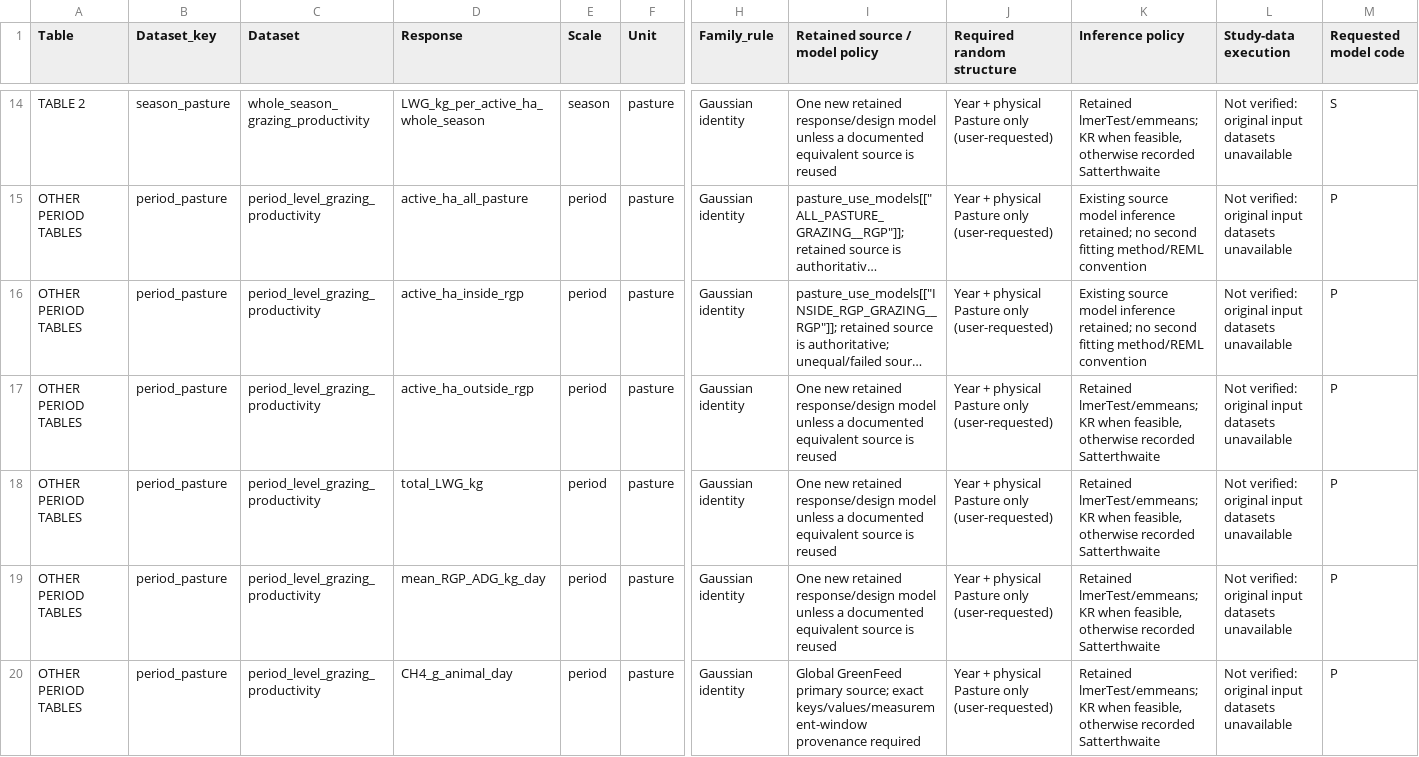
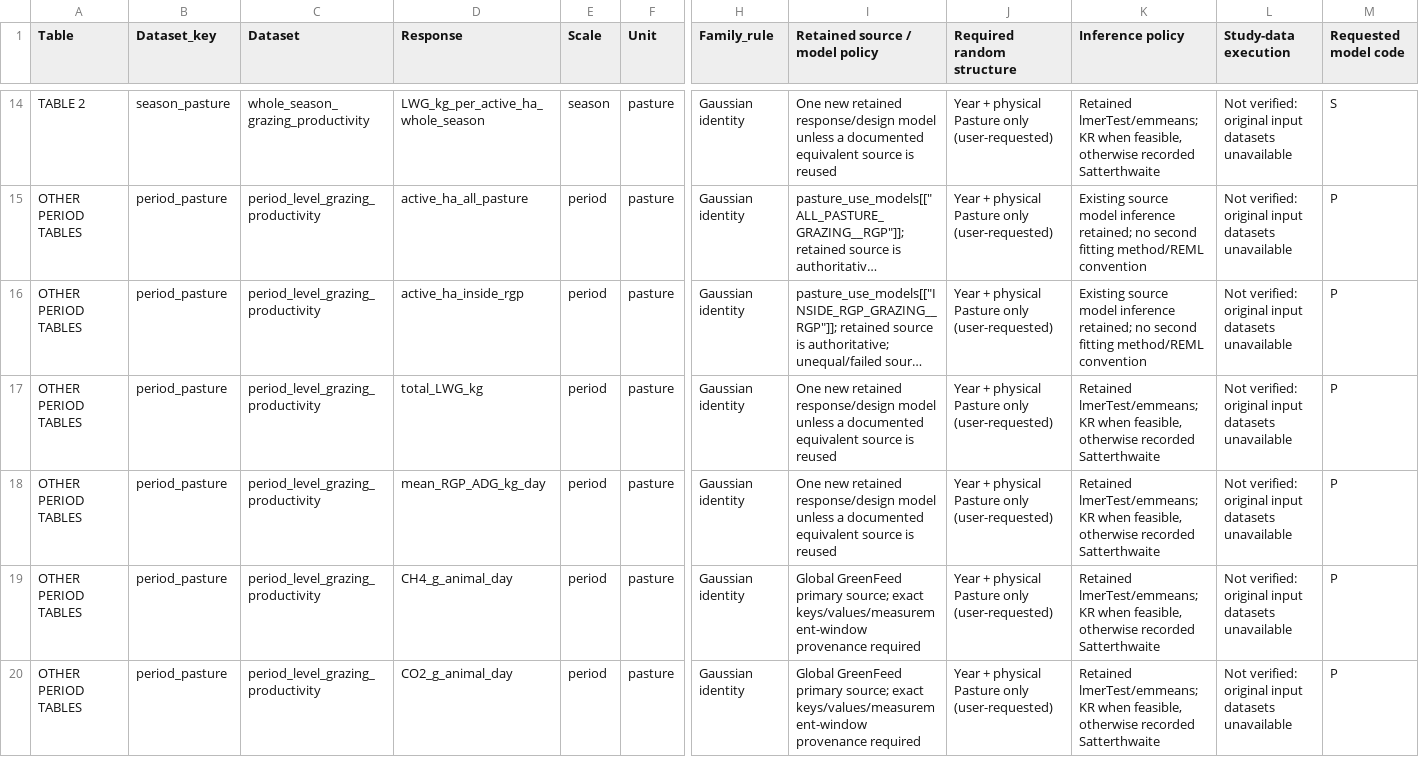
Before and after one commit to SlayerM21/VF, a CSV file: Response_Model_Inventory.csv, drawn as a sheet; only a part is shown, gaps mark what is left out; the shorter side is filled out with more unchanged rows; long unchanged cells end in …; rows hold the shown columns only; the diff names each change by its address in the sheet, - before the commit and + after, or states it on an @@ line.

Commit message:
Remove outside assigned RGP active-area calculation and model

```diff
--- a/Response_Model_Inventory.csv
+++ b/Response_Model_Inventory.csv
-row 17: OTHER PERIOD TABLES | period_pasture | period_level_grazing_productivity | active_ha_outside_rgp | period | pasture | Gaussian identity | One new retained response/design model unless a documented equivalent source is reused | Year + physical Pasture only (user-requested) | Retained lmerTest/emmeans; KR when feasible, otherwise recorded Satterthwaite | Not verified: original input datasets unavailable | P
```
Also changed, not shown: Analysis_Export_Audit.csv, Complete_Response_Model_List.csv, 9 other files.
